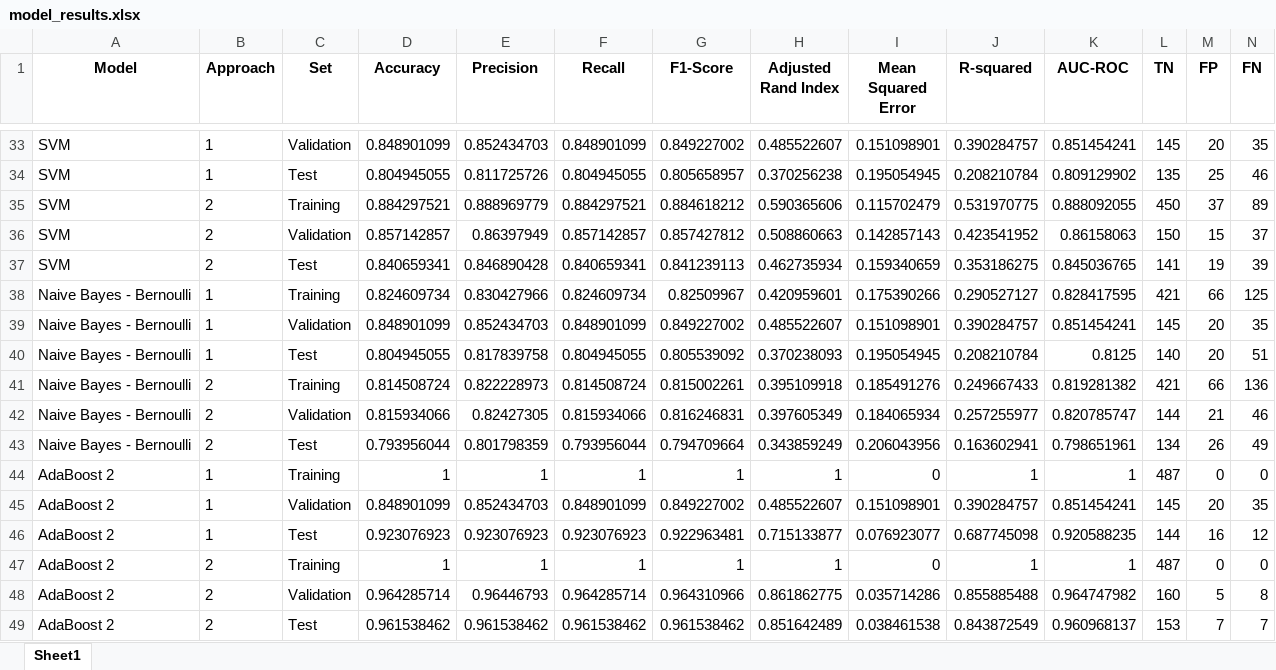
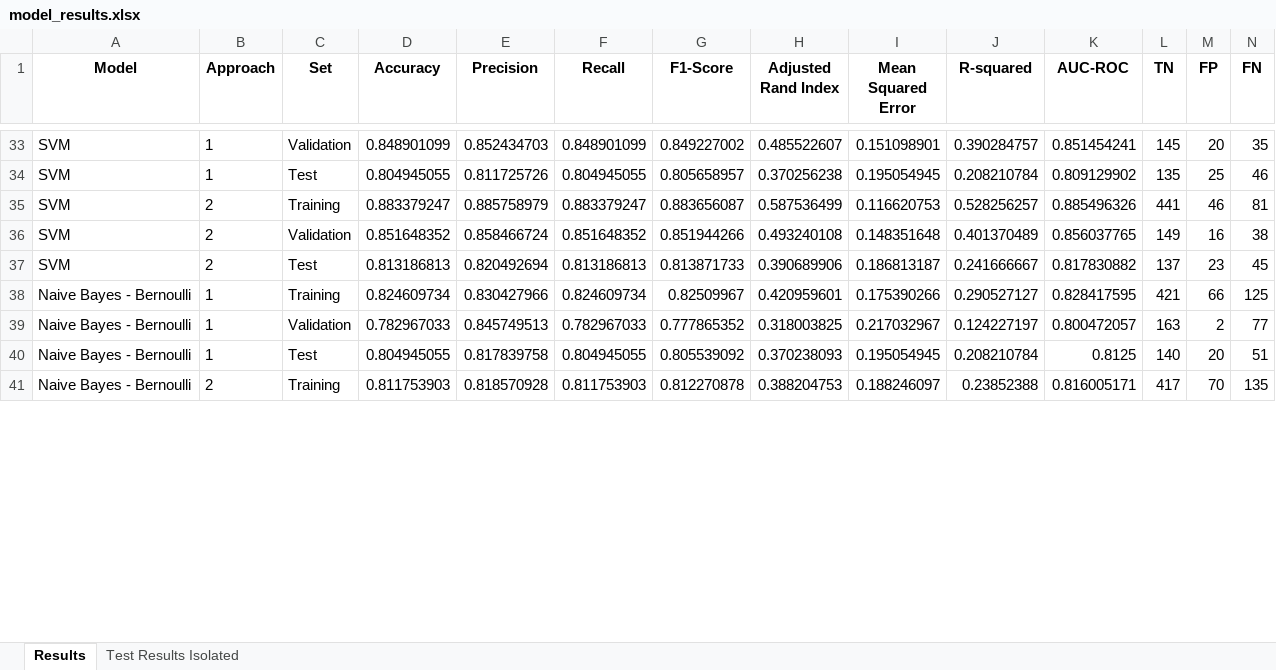
Before and after one commit to Lusku/kschool_master, an Excel workbook: model_results.xlsx, sheet Results, drawn as a sheet; only a part is shown, gaps mark what is left out; values as stored, in another font and other column widths than the file's, no borders; removed rows and columns are numbered as before the commit, all else as after; rows hold the shown columns only; the diff covers the shown part only; the diff names each change by its address in the sheet, - before the commit and + after, or states it on an @@ line.

Commit message:
[correciones-2] - Limpieza de notebooks + explicaciones + Conclusiones + model_results con resultados finales

```diff
--- a/model_results.xlsx (sheet Results)
+++ b/model_results.xlsx (sheet Results)
-sheet tab: Sheet1
+sheet tab: Results
+sheet tab: Test Results Isolated
-row 35: SVM | 2 | Training | 0.884297521 | 0.888969779 | 0.884297521 | 0.884618212 | 0.590365606 | 0.115702479 | 0.531970775 | 0.888092055 | 450 | 37 | 89
-row 36: SVM | 2 | Validation | 0.857142857 | 0.86397949 | 0.857142857 | 0.857427812 | 0.508860663 | 0.142857143 | 0.423541952 | 0.86158063 | 150 | 15 | 37
-row 37: SVM | 2 | Test | 0.840659341 | 0.846890428 | 0.840659341 | 0.841239113 | 0.462735934 | 0.159340659 | 0.353186275 | 0.845036765 | 141 | 19 | 39
+row 35: SVM | 2 | Training | 0.883379247 | 0.885758979 | 0.883379247 | 0.883656087 | 0.587536499 | 0.116620753 | 0.528256257 | 0.885496326 | 441 | 46 | 81
+row 36: SVM | 2 | Validation | 0.851648352 | 0.858466724 | 0.851648352 | 0.851944266 | 0.493240108 | 0.148351648 | 0.401370489 | 0.856037765 | 149 | 16 | 38
+row 37: SVM | 2 | Test | 0.813186813 | 0.820492694 | 0.813186813 | 0.813871733 | 0.390689906 | 0.186813187 | 0.241666667 | 0.817830882 | 137 | 23 | 45
-row 39: Naive Bayes - Bernoulli | 1 | Validation | 0.848901099 | 0.852434703 | 0.848901099 | 0.849227002 | 0.485522607 | 0.151098901 | 0.390284757 | 0.851454241 | 145 | 20 | 35
+row 39: Naive Bayes - Bernoulli | 1 | Validation | 0.782967033 | 0.845749513 | 0.782967033 | 0.777865352 | 0.318003825 | 0.217032967 | 0.124227197 | 0.800472057 | 163 | 2 | 77
-row 41: Naive Bayes - Bernoulli | 2 | Training | 0.814508724 | 0.822228973 | 0.814508724 | 0.815002261 | 0.395109918 | 0.185491276 | 0.249667433 | 0.819281382 | 421 | 66 | 136
-row 42: Naive Bayes - Bernoulli | 2 | Validation | 0.815934066 | 0.82427305 | 0.815934066 | 0.816246831 | 0.397605349 | 0.184065934 | 0.257255977 | 0.820785747 | 144 | 21 | 46
-row 43: Naive Bayes - Bernoulli | 2 | Test | 0.793956044 | 0.801798359 | 0.793956044 | 0.794709664 | 0.343859249 | 0.206043956 | 0.163602941 | 0.798651961 | 134 | 26 | 49
-row 44: AdaBoost 2 | 1 | Training | 1 | 1 | 1 | 1 | 1 | 0 | 1 | 1 | 487 | 0 | 0
-row 45: AdaBoost 2 | 1 | Validation | 0.848901099 | 0.852434703 | 0.848901099 | 0.849227002 | 0.485522607 | 0.151098901 | 0.390284757 | 0.851454241 | 145 | 20 | 35
-row 46: AdaBoost 2 | 1 | Test | 0.923076923 | 0.923076923 | 0.923076923 | 0.922963481 | 0.715133877 | 0.076923077 | 0.687745098 | 0.920588235 | 144 | 16 | 12
-row 47: AdaBoost 2 | 2 | Training | 1 | 1 | 1 | 1 | 1 | 0 | 1 | 1 | 487 | 0 | 0
-row 48: AdaBoost 2 | 2 | Validation | 0.964285714 | 0.96446793 | 0.964285714 | 0.964310966 | 0.861862775 | 0.035714286 | 0.855885488 | 0.964747982 | 160 | 5 | 8
-row 49: AdaBoost 2 | 2 | Test | 0.961538462 | 0.961538462 | 0.961538462 | 0.961538462 | 0.851642489 | 0.038461538 | 0.843872549 | 0.960968137 | 153 | 7 | 7
+row 41: Naive Bayes - Bernoulli | 2 | Training | 0.811753903 | 0.818570928 | 0.811753903 | 0.812270878 | 0.388204753 | 0.188246097 | 0.23852388 | 0.816005171 | 417 | 70 | 135
```
Also changed, not shown: 73 added rows, 20 removed rows and 86 edited cells elsewhere in this sheet, 3 other files.
